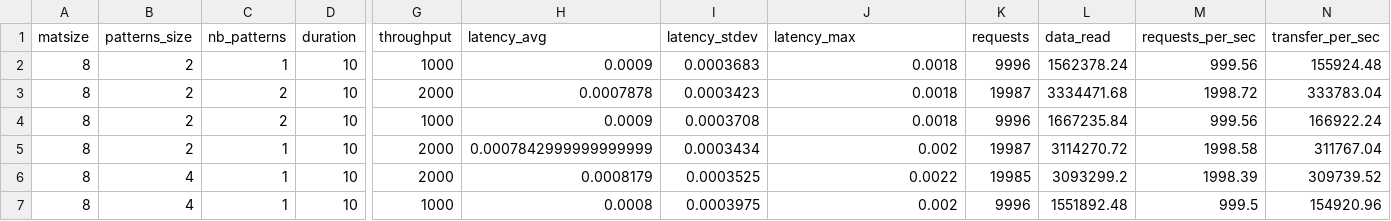
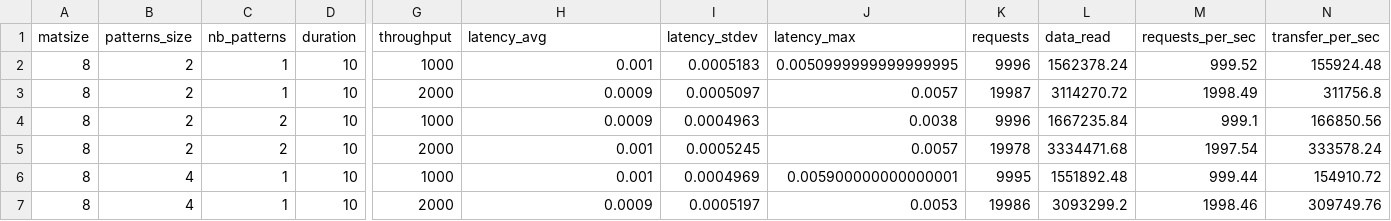
Before and after one commit to NaiJii/LINFO2241, a CSV file: performance_data.csv, drawn as a sheet; only a part is shown, gaps mark what is left out; removed rows and columns are numbered as before the commit, all else as after; rows hold the shown columns only; the diff covers the shown part only; the diff names each change by its address in the sheet, - before the commit and + after, or states it on an @@ line.

```diff
--- a/performance_data.csv
+++ b/performance_data.csv
-H2 (latency_avg): 0.0009
+H2 (latency_avg): 0.001
-I2 (latency_stdev): 0.0003683
+I2 (latency_stdev): 0.0005183
-J2 (latency_max): 0.0018
+J2 (latency_max): 0.0050999999999999995
-M2 (requests_per_sec): 999.56
+M2 (requests_per_sec): 999.52
-C3 (nb_patterns): 2
+C3 (nb_patterns): 1
-H3 (latency_avg): 0.0007878
+H3 (latency_avg): 0.0009
-I3 (latency_stdev): 0.0003423
+I3 (latency_stdev): 0.0005097
-J3 (latency_max): 0.0018
+J3 (latency_max): 0.0057
-L3 (data_read): 3334471.68
+L3 (data_read): 3114270.72
-M3 (requests_per_sec): 1998.72
+M3 (requests_per_sec): 1998.49
-N3 (transfer_per_sec): 333783.04
+N3 (transfer_per_sec): 311756.8
-I4 (latency_stdev): 0.0003708
+I4 (latency_stdev): 0.0004963
-J4 (latency_max): 0.0018
+J4 (latency_max): 0.0038
-M4 (requests_per_sec): 999.56
+M4 (requests_per_sec): 999.1
-N4 (transfer_per_sec): 166922.24
+N4 (transfer_per_sec): 166850.56
-C5 (nb_patterns): 1
+C5 (nb_patterns): 2
-H5 (latency_avg): 0.0007842999999999999
+H5 (latency_avg): 0.001
-I5 (latency_stdev): 0.0003434
+I5 (latency_stdev): 0.0005245
-J5 (latency_max): 0.002
+J5 (latency_max): 0.0057
-K5 (requests): 19987
+K5 (requests): 19978
-L5 (data_read): 3114270.72
+L5 (data_read): 3334471.68
-M5 (requests_per_sec): 1998.58
+M5 (requests_per_sec): 1997.54
-N5 (transfer_per_sec): 311767.04
+N5 (transfer_per_sec): 333578.24
-row 6: 8 | 4 | 1 | 10 | 2000 | 0.0008179 | 0.0003525 | 0.0022 | 19985 | 3093299.2 | 1998.39 | 309739.52
-H6 (latency_avg): 0.0008
+H6 (latency_avg): 0.001
-I6 (latency_stdev): 0.0003975
+I6 (latency_stdev): 0.0004969
-J6 (latency_max): 0.002
+J6 (latency_max): 0.005900000000000001
-K6 (requests): 9996
+K6 (requests): 9995
-M6 (requests_per_sec): 999.5
+M6 (requests_per_sec): 999.44
-N6 (transfer_per_sec): 154920.96
+N6 (transfer_per_sec): 154910.72
+row 7: 8 | 4 | 1 | 10 | 2000 | 0.0009 | 0.0005197 | 0.0053 | 19986 | 3093299.2 | 1998.46 | 309749.76
```
Also changed, not shown: 13 edited cells elsewhere in this file, 6 other files.
